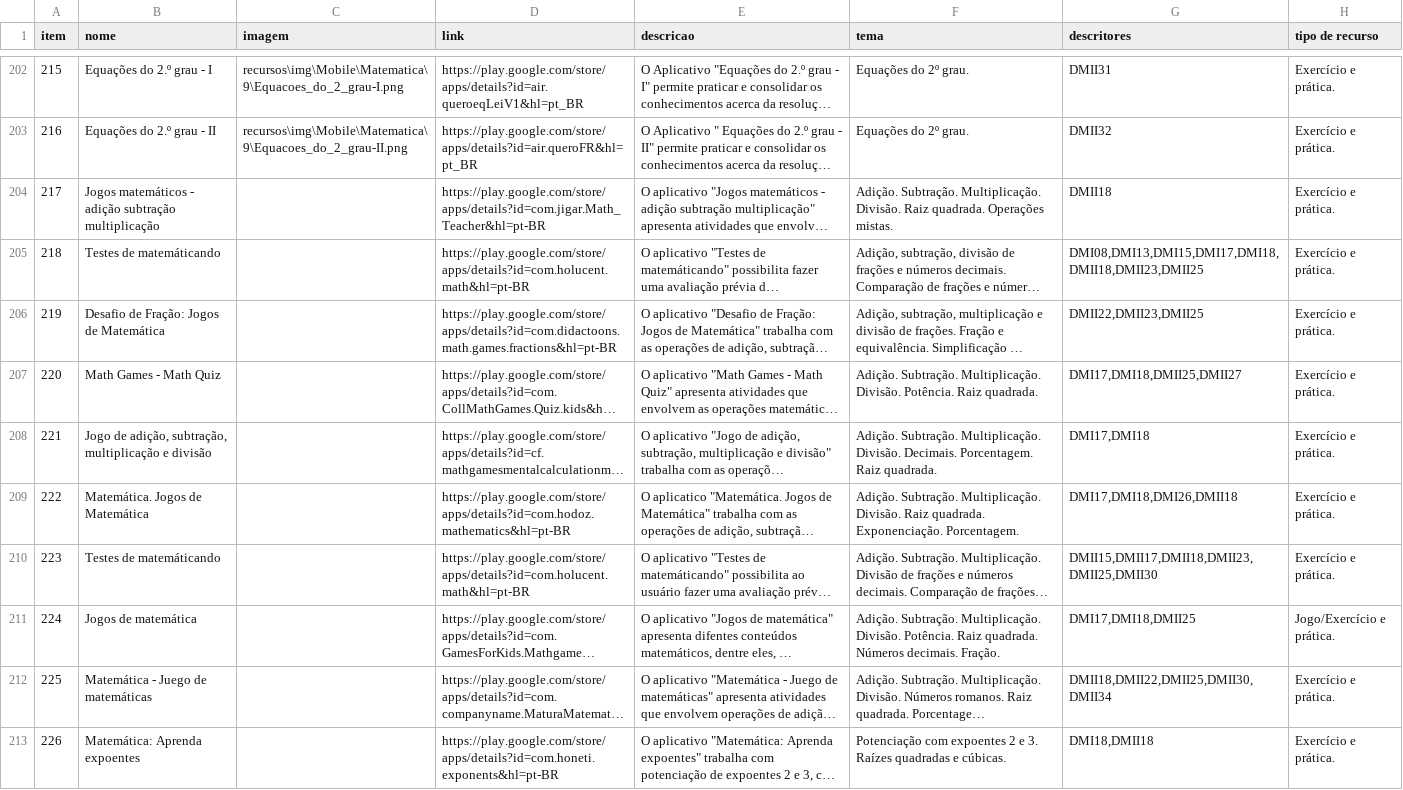
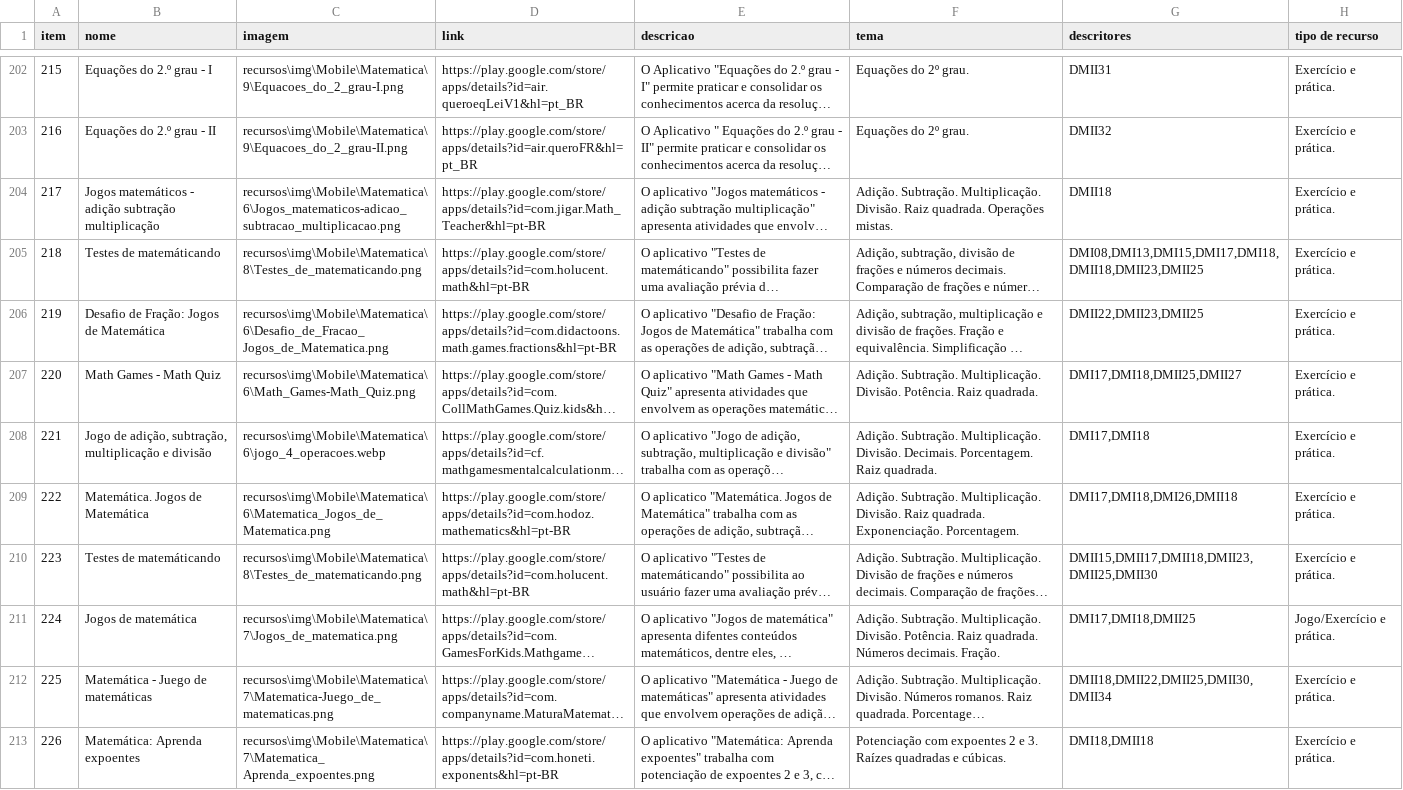
Before and after one commit to ProjetoAthenaUFC/ProjetoAthenaUFC.github.io, a TSV file: athena/data/recursos_mobile.tsv, drawn as a sheet; only a part is shown, gaps mark what is left out; long unchanged cells end in …; the diff names each change by its address in the sheet, - before the commit and + after, or states it on an @@ line.

Commit message:
Novos recursos

```diff
--- a/athena/data/recursos_mobile.tsv
+++ b/athena/data/recursos_mobile.tsv
-C204 (imagem): (empty)
+C204 (imagem): recursos\img\Mobile\Matematica\6\Jogos_matematicos-adicao_subtracao_multiplicacao.png
-C205 (imagem): (empty)
+C205 (imagem): recursos\img\Mobile\Matematica\8\Testes_de_matematicando.png
-C206 (imagem): (empty)
+C206 (imagem): recursos\img\Mobile\Matematica\6\Desafio_de_Fracao_ Jogos_de_Matematica.png
-C207 (imagem): (empty)
+C207 (imagem): recursos\img\Mobile\Matematica\6\Math_Games-Math_Quiz.png
-C208 (imagem): (empty)
+C208 (imagem): recursos\img\Mobile\Matematica\6\jogo_4_operacoes.webp
-C209 (imagem): (empty)
+C209 (imagem): recursos\img\Mobile\Matematica\6\Matematica_Jogos_de_Matematica.png
-C210 (imagem): (empty)
+C210 (imagem): recursos\img\Mobile\Matematica\8\Testes_de_matematicando.png
-C211 (imagem): (empty)
+C211 (imagem): recursos\img\Mobile\Matematica\7\Jogos_de_matematica.png
-C212 (imagem): (empty)
+C212 (imagem): recursos\img\Mobile\Matematica\7\Matematica-Juego_de_matematicas.png
-C213 (imagem): (empty)
+C213 (imagem): recursos\img\Mobile\Matematica\7\Matematica_ Aprenda_expoentes.png
```
Also changed, not shown: 9 other files.
